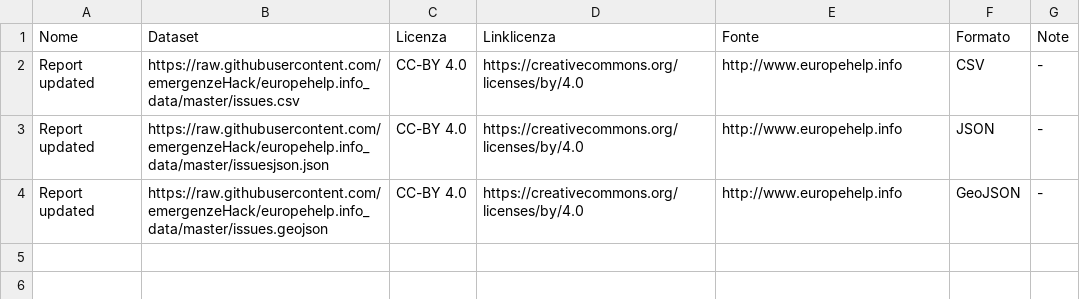
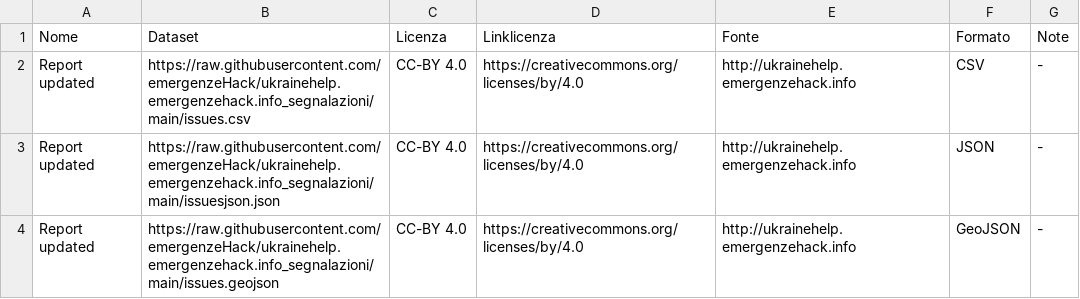
Before and after one commit to emergenzeHack/ukrainehelp.emergenzehack.info, a CSV file: _data/opendata.csv, drawn as a sheet.

Commit message:
Update opendata.csv

```diff
--- a/_data/opendata.csv
+++ b/_data/opendata.csv
@@ -1,4 +1,4 @@
 Nome,Dataset,Licenza,Linklicenza,Fonte,Formato,Note
-Report updated, https://raw.githubusercontent.com/emergenzeHack/europehelp.info_data/master/issues.csv, CC-BY 4.0, https://creativecommons.org/licenses/by/4.0, http://www.europehelp.info, CSV, -
-Report updated, https://raw.githubusercontent.com/emergenzeHack/europehelp.info_data/master/issuesjson.json, CC-BY 4.0, https://creativecommons.org/licenses/by/4.0, http://www.europehelp.info, JSON, -
-Report updated, https://raw.githubusercontent.com/emergenzeHack/europehelp.info_data/master/issues.geojson, CC-BY 4.0, https://creativecommons.org/licenses/by/4.0, http://www.europehelp.info, GeoJSON, -
+Report updated, https://raw.githubusercontent.com/emergenzeHack/ukrainehelp.emergenzehack.info_segnalazioni/main/issues.csv, CC-BY 4.0, https://creativecommons.org/licenses/by/4.0, http://ukrainehelp.emergenzehack.info, CSV, -
+Report updated, https://raw.githubusercontent.com/emergenzeHack/ukrainehelp.emergenzehack.info_segnalazioni/main/issuesjson.json, CC-BY 4.0, https://creativecommons.org/licenses/by/4.0, http://ukrainehelp.emergenzehack.info, JSON, -
+Report updated, https://raw.githubusercontent.com/emergenzeHack/ukrainehelp.emergenzehack.info_segnalazioni/main/issues.geojson, CC-BY 4.0, https://creativecommons.org/licenses/by/4.0, http://ukrainehelp.emergenzehack.info, GeoJSON, -
```
